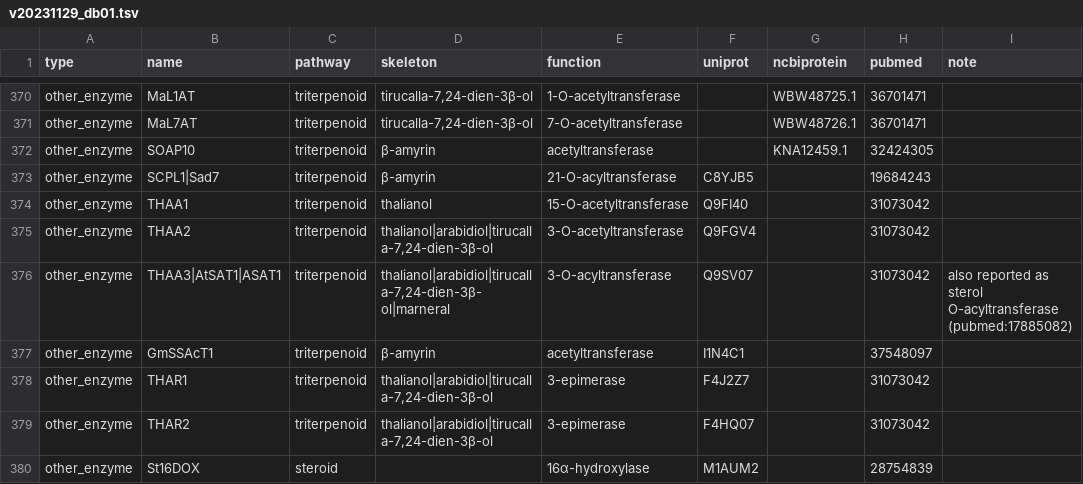
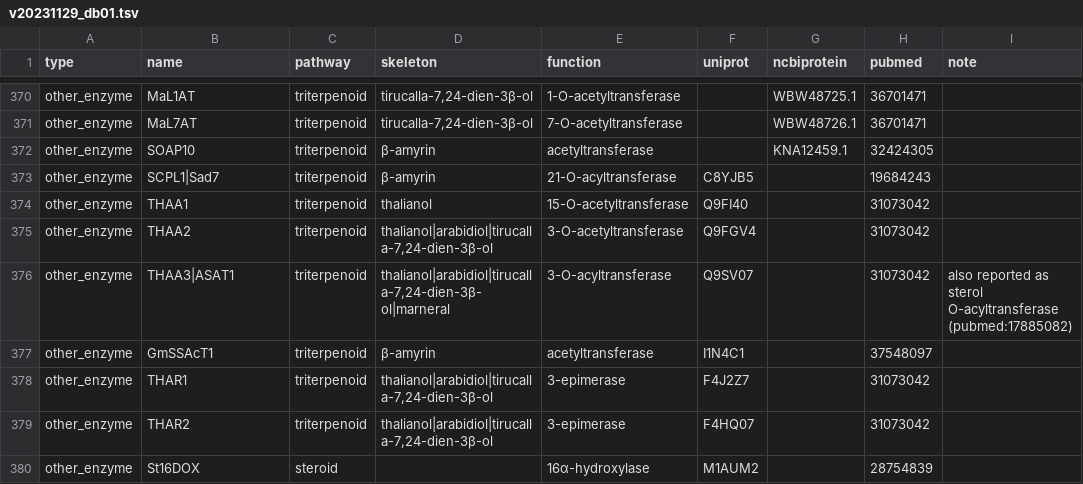
Before and after one commit to ktamura2021/triterpene_rdf, a TSV file: tmp/v20231129_db01.tsv, drawn as a sheet; only a part is shown, gaps mark what is left out; the diff covers the shown part only.

Commit message:
delete uncommon alt names

```diff
--- a/tmp/v20231129_db01.tsv
+++ b/tmp/v20231129_db01.tsv
@@ -375,3 +375,3 @@ other_enzyme	THAA1	triterpenoid	thalianol	15-O-acetyltransferase	Q9FI40		3107304
 other_enzyme	THAA2	triterpenoid	thalianol|arabidiol|tirucalla-7,24-dien-3β-ol	3-O-acetyltransferase	Q9FGV4		31073042	
-other_enzyme	THAA3|AtSAT1|ASAT1	triterpenoid	thalianol|arabidiol|tirucalla-7,24-dien-3β-ol|marneral	3-O-acyltransferase	Q9SV07		31073042	also reported as sterol O-acyltransferase (pubmed:17885082)
+other_enzyme	THAA3|ASAT1	triterpenoid	thalianol|arabidiol|tirucalla-7,24-dien-3β-ol|marneral	3-O-acyltransferase	Q9SV07		31073042	also reported as sterol O-acyltransferase (pubmed:17885082)
 other_enzyme	GmSSAcT1	triterpenoid	β-amyrin	acetyltransferase	I1N4C1		37548097	
```
Also changed, not shown: 6 edited cells elsewhere in this file.
